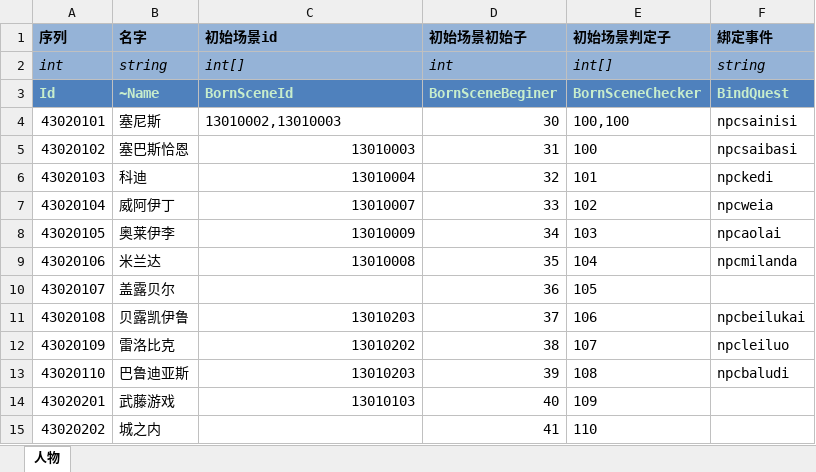
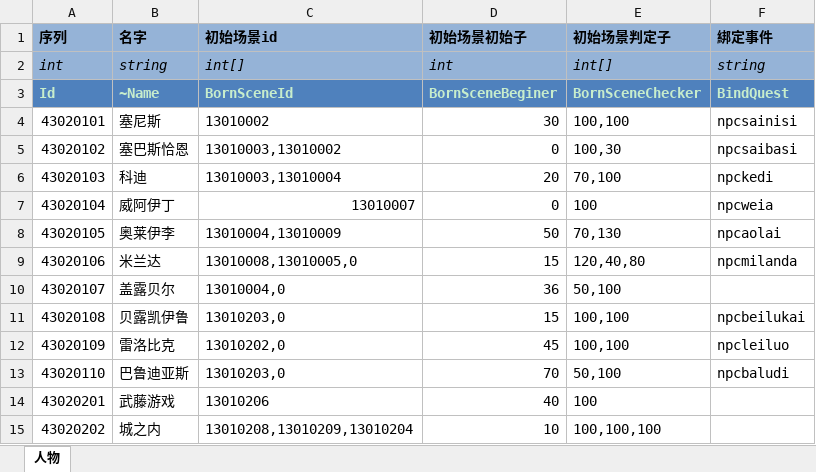
Before and after one commit to realeternia/TOMClassic, an Excel workbook: ConfigData/Xlsx/PeopleChess.xlsx, sheet 人物, drawn as a sheet; only a part is shown; values as stored, in another font and other column widths than the file's, no borders; conditional formats and table styles not drawn; the diff covers the shown part only; the diff names each change by its address in the sheet, - before the commit and + after, or states it on an @@ line.

Commit message:
remake the npc pos

```diff
--- a/ConfigData/Xlsx/PeopleChess.xlsx (sheet 人物)
+++ b/ConfigData/Xlsx/PeopleChess.xlsx (sheet 人物)
-C4 (初始场景id): 13010002,13010003
+C4 (初始场景id): 13010002
-C5 (初始场景id): 13010003
+C5 (初始场景id): 13010003,13010002
-D5 (初始场景初始子): 31
+D5 (初始场景初始子): 0
-E5 (初始场景判定子): 100
+E5 (初始场景判定子): 100,30
-C6 (初始场景id): 13010004
+C6 (初始场景id): 13010003,13010004
-D6 (初始场景初始子): 32
+D6 (初始场景初始子): 20
-E6 (初始场景判定子): 101
+E6 (初始场景判定子): 70,100
-D7 (初始场景初始子): 33
+D7 (初始场景初始子): 0
-E7 (初始场景判定子): 102
+E7 (初始场景判定子): 100
-C8 (初始场景id): 13010009
+C8 (初始场景id): 13010004,13010009
-D8 (初始场景初始子): 34
+D8 (初始场景初始子): 50
-E8 (初始场景判定子): 103
+E8 (初始场景判定子): 70,130
-C9 (初始场景id): 13010008
+C9 (初始场景id): 13010008,13010005,0
-D9 (初始场景初始子): 35
+D9 (初始场景初始子): 15
-E9 (初始场景判定子): 104
+E9 (初始场景判定子): 120,40,80
-C10 (初始场景id): (empty)
+C10 (初始场景id): 13010004,0
-E10 (初始场景判定子): 105
+E10 (初始场景判定子): 50,100
-C11 (初始场景id): 13010203
+C11 (初始场景id): 13010203,0
-D11 (初始场景初始子): 37
+D11 (初始场景初始子): 15
-E11 (初始场景判定子): 106
+E11 (初始场景判定子): 100,100
-C12 (初始场景id): 13010202
+C12 (初始场景id): 13010202,0
-D12 (初始场景初始子): 38
+D12 (初始场景初始子): 45
-E12 (初始场景判定子): 107
+E12 (初始场景判定子): 100,100
-C13 (初始场景id): 13010203
+C13 (初始场景id): 13010203,0
-D13 (初始场景初始子): 39
+D13 (初始场景初始子): 70
-E13 (初始场景判定子): 108
+E13 (初始场景判定子): 50,100
-C14 (初始场景id): 13010103
+C14 (初始场景id): 13010206
-E14 (初始场景判定子): 109
+E14 (初始场景判定子): 100
-C15 (初始场景id): (empty)
+C15 (初始场景id): 13010208,13010209,13010204
-D15 (初始场景初始子): 41
+D15 (初始场景初始子): 10
-E15 (初始场景判定子): 110
+E15 (初始场景判定子): 100,100,100
```
Also changed, not shown: 54 edited cells elsewhere in this sheet.
